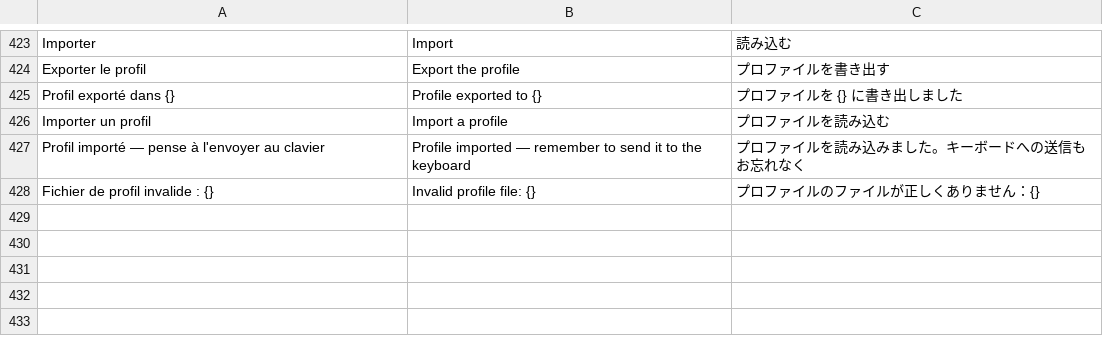
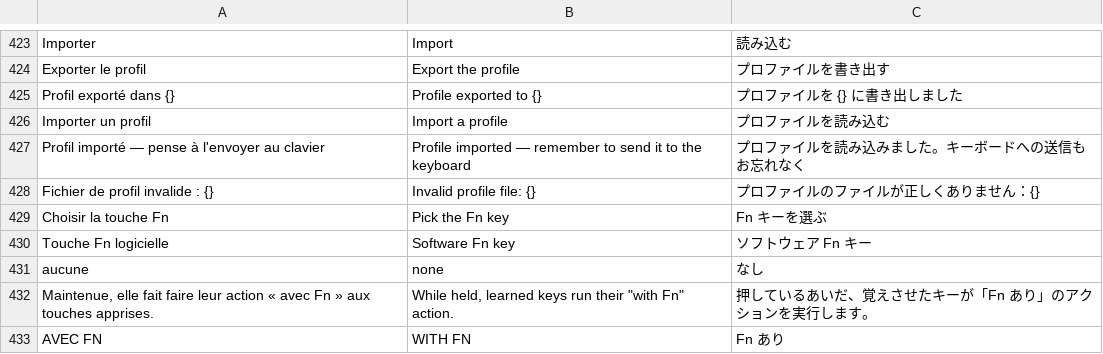
Before and after one commit to AnnoyedDev/everest-max-linux, a TSV file: rust/data/i18n.tsv, drawn as a sheet; only a part is shown, gaps mark what is left out.

Commit message:
Add a software Fn layer for learned keys

```diff
--- a/rust/data/i18n.tsv
+++ b/rust/data/i18n.tsv
@@ -428 +428,6 @@ Profil importé — pense à l'envoyer au clavier	Profile imported — remember
 Fichier de profil invalide : {}	Invalid profile file: {}	プロファイルのファイルが正しくありません：{}
+Choisir la touche Fn	Pick the Fn key	Fn キーを選ぶ
+Touche Fn logicielle	Software Fn key	ソフトウェア Fn キー
+aucune	none	なし
+Maintenue, elle fait faire leur action « avec Fn » aux touches apprises.	While held, learned keys run their "with Fn" action.	押しているあいだ、覚えさせたキーが「Fn あり」のアクションを実行します。
+AVEC FN	WITH FN	Fn あり
```
Also changed, not shown: 3 other files.
